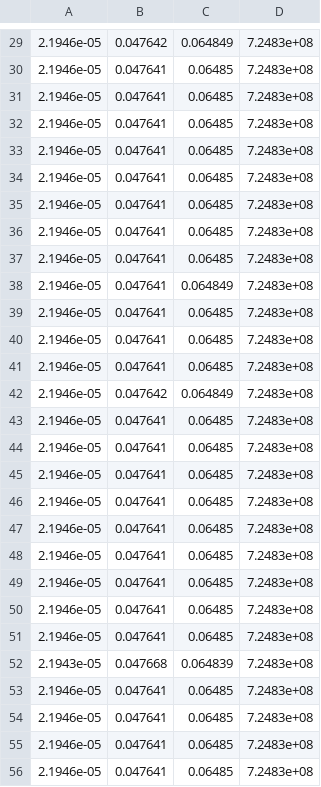
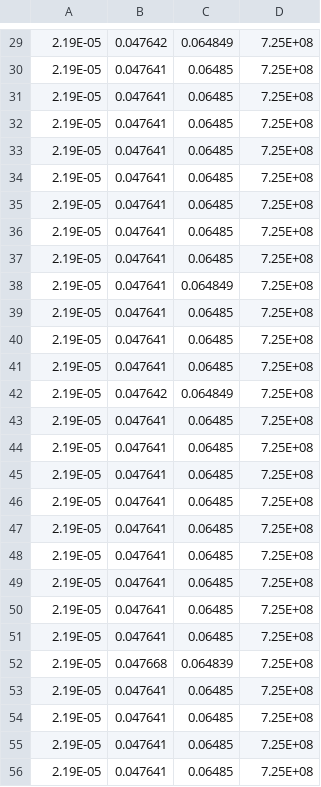
Before and after one commit to Saqibm128/BHIProject, a CSV file: results/BetaEpsilGammaErrorsEpsilLiberiaPopNaturalPop10000.csv, drawn as a sheet; only a part is shown, gaps mark what is left out; the diff covers the shown part only.

```diff
--- a/results/BetaEpsilGammaErrorsEpsilLiberiaPopNaturalPop10000.csv
+++ b/results/BetaEpsilGammaErrorsEpsilLiberiaPopNaturalPop10000.csv
@@ -29,28 +29,28 @@
-2.1946e-05,0.047642,0.064849,7.2483e+08
-2.1946e-05,0.047641,0.06485,7.2483e+08
-2.1946e-05,0.047641,0.06485,7.2483e+08
-2.1946e-05,0.047641,0.06485,7.2483e+08
-2.1946e-05,0.047641,0.06485,7.2483e+08
-2.1946e-05,0.047641,0.06485,7.2483e+08
-2.1946e-05,0.047641,0.06485,7.2483e+08
-2.1946e-05,0.047641,0.06485,7.2483e+08
-2.1946e-05,0.047641,0.06485,7.2483e+08
-2.1946e-05,0.047641,0.064849,7.2483e+08
-2.1946e-05,0.047641,0.06485,7.2483e+08
-2.1946e-05,0.047641,0.06485,7.2483e+08
-2.1946e-05,0.047641,0.06485,7.2483e+08
-2.1946e-05,0.047642,0.064849,7.2483e+08
-2.1946e-05,0.047641,0.06485,7.2483e+08
-2.1946e-05,0.047641,0.06485,7.2483e+08
-2.1946e-05,0.047641,0.06485,7.2483e+08
-2.1946e-05,0.047641,0.06485,7.2483e+08
-2.1946e-05,0.047641,0.06485,7.2483e+08
-2.1946e-05,0.047641,0.06485,7.2483e+08
-2.1946e-05,0.047641,0.06485,7.2483e+08
-2.1946e-05,0.047641,0.06485,7.2483e+08
-2.1946e-05,0.047641,0.06485,7.2483e+08
-2.1943e-05,0.047668,0.064839,7.2483e+08
-2.1946e-05,0.047641,0.06485,7.2483e+08
-2.1946e-05,0.047641,0.06485,7.2483e+08
-2.1946e-05,0.047641,0.06485,7.2483e+08
-2.1946e-05,0.047641,0.06485,7.2483e+08
+2.19E-05,0.047642,0.064849,7.25E+08
+2.19E-05,0.047641,0.06485,7.25E+08
+2.19E-05,0.047641,0.06485,7.25E+08
+2.19E-05,0.047641,0.06485,7.25E+08
+2.19E-05,0.047641,0.06485,7.25E+08
+2.19E-05,0.047641,0.06485,7.25E+08
+2.19E-05,0.047641,0.06485,7.25E+08
+2.19E-05,0.047641,0.06485,7.25E+08
+2.19E-05,0.047641,0.06485,7.25E+08
+2.19E-05,0.047641,0.064849,7.25E+08
+2.19E-05,0.047641,0.06485,7.25E+08
+2.19E-05,0.047641,0.06485,7.25E+08
+2.19E-05,0.047641,0.06485,7.25E+08
+2.19E-05,0.047642,0.064849,7.25E+08
+2.19E-05,0.047641,0.06485,7.25E+08
+2.19E-05,0.047641,0.06485,7.25E+08
+2.19E-05,0.047641,0.06485,7.25E+08
+2.19E-05,0.047641,0.06485,7.25E+08
+2.19E-05,0.047641,0.06485,7.25E+08
+2.19E-05,0.047641,0.06485,7.25E+08
+2.19E-05,0.047641,0.06485,7.25E+08
+2.19E-05,0.047641,0.06485,7.25E+08
+2.19E-05,0.047641,0.06485,7.25E+08
+2.19E-05,0.047668,0.064839,7.25E+08
+2.19E-05,0.047641,0.06485,7.25E+08
+2.19E-05,0.047641,0.06485,7.25E+08
+2.19E-05,0.047641,0.06485,7.25E+08
+2.19E-05,0.047641,0.06485,7.25E+08
```
Also changed, not shown: 1 added row and 141 edited cells elsewhere in this file, results/BetaEpsilGammaErrorsEpsilSierraLeonePopNaturalPop10000.csv, results/alphabetaerrorsGuinea.csv, 33 other files.
